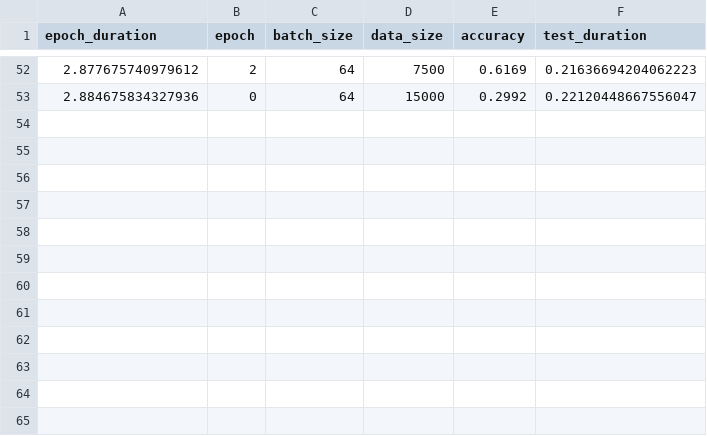
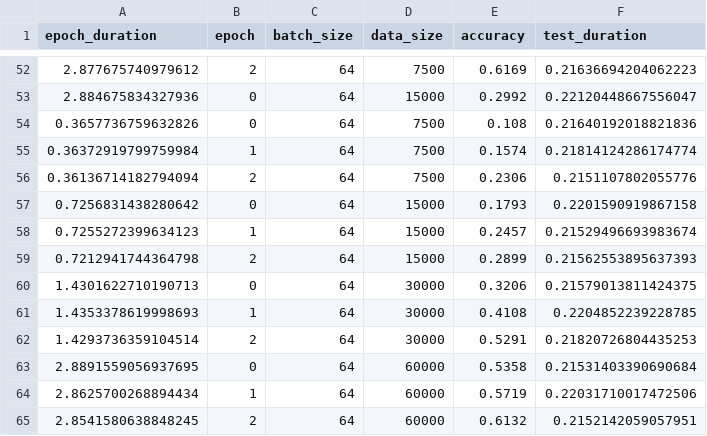
Before and after one commit to Dumplingz/chz-eab-nn-experiments, a CSV file: torch_experiments/datasize_nn.csv, drawn as a sheet; only a part is shown, gaps mark what is left out.

Commit message:
torch dataset

```diff
--- a/torch_experiments/datasize_nn.csv
+++ b/torch_experiments/datasize_nn.csv
@@ -53 +53,13 @@ epoch_duration,epoch,batch_size,data_size,accuracy,test_duration
 2.884675834327936,0,64,15000,0.2992,0.22120448667556047
+0.3657736759632826,0,64,7500,0.108,0.21640192018821836
+0.36372919799759984,1,64,7500,0.1574,0.21814124286174774
+0.36136714182794094,2,64,7500,0.2306,0.2151107802055776
+0.7256831438280642,0,64,15000,0.1793,0.2201590919867158
+0.7255272399634123,1,64,15000,0.2457,0.21529496693983674
+0.7212941744364798,2,64,15000,0.2899,0.21562553895637393
+1.4301622710190713,0,64,30000,0.3206,0.21579013811424375
+1.4353378619998693,1,64,30000,0.4108,0.2204852239228785
+1.4293736359104514,2,64,30000,0.5291,0.21820726804435253
+2.8891559056937695,0,64,60000,0.5358,0.21531403390690684
+2.8625700268894434,1,64,60000,0.5719,0.22031710017472506
+2.8541580638848245,2,64,60000,0.6132,0.2152142059057951
```
Also changed, not shown: 1 other file.
